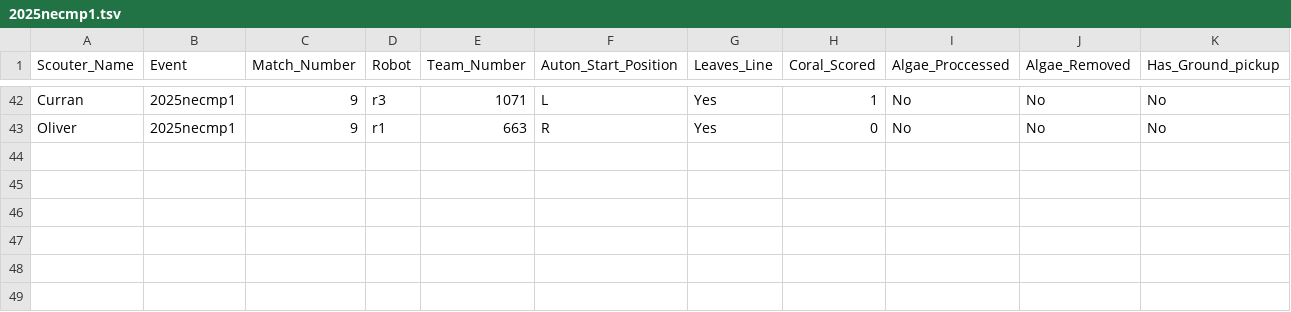
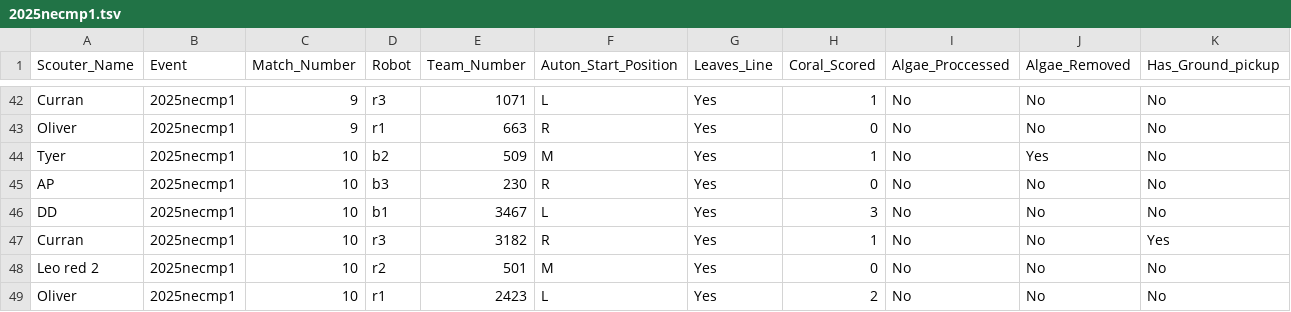
Before and after one commit to first95/ScoutingPASS, a TSV file: 2025/2025necmp1.tsv, drawn as a sheet; only a part is shown, gaps mark what is left out; rows hold the shown columns only; the diff names each change by its address in the sheet, - before the commit and + after, or states it on an @@ line.

```diff
--- a/2025/2025necmp1.tsv
+++ b/2025/2025necmp1.tsv
+row 44: Tyer | 2025necmp1 | 10 | b2 | 509 | M | Yes | 1 | No | Yes | No
+row 45: AP | 2025necmp1 | 10 | b3 | 230 | R | Yes | 0 | No | No | No
+row 46: DD | 2025necmp1 | 10 | b1 | 3467 | L | Yes | 3 | No | No | No
+row 47: Curran | 2025necmp1 | 10 | r3 | 3182 | R | Yes | 1 | No | No | Yes
+row 48: Leo red 2 | 2025necmp1 | 10 | r2 | 501 | M | Yes | 0 | No | No | No
+row 49: Oliver | 2025necmp1 | 10 | r1 | 2423 | L | Yes | 2 | No | No | No
```
Also changed, not shown: 2025/2025necmp1MatchNotesByTeam.csv.
